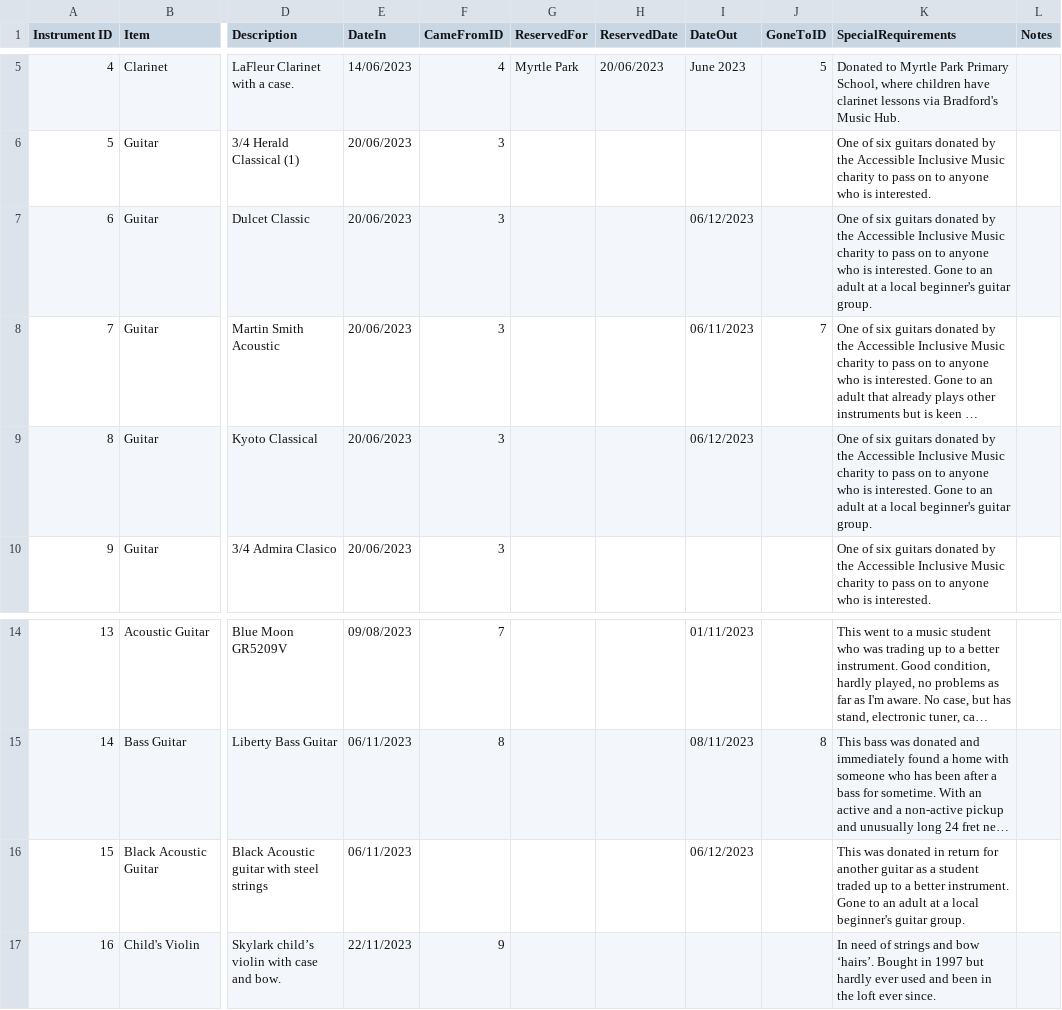
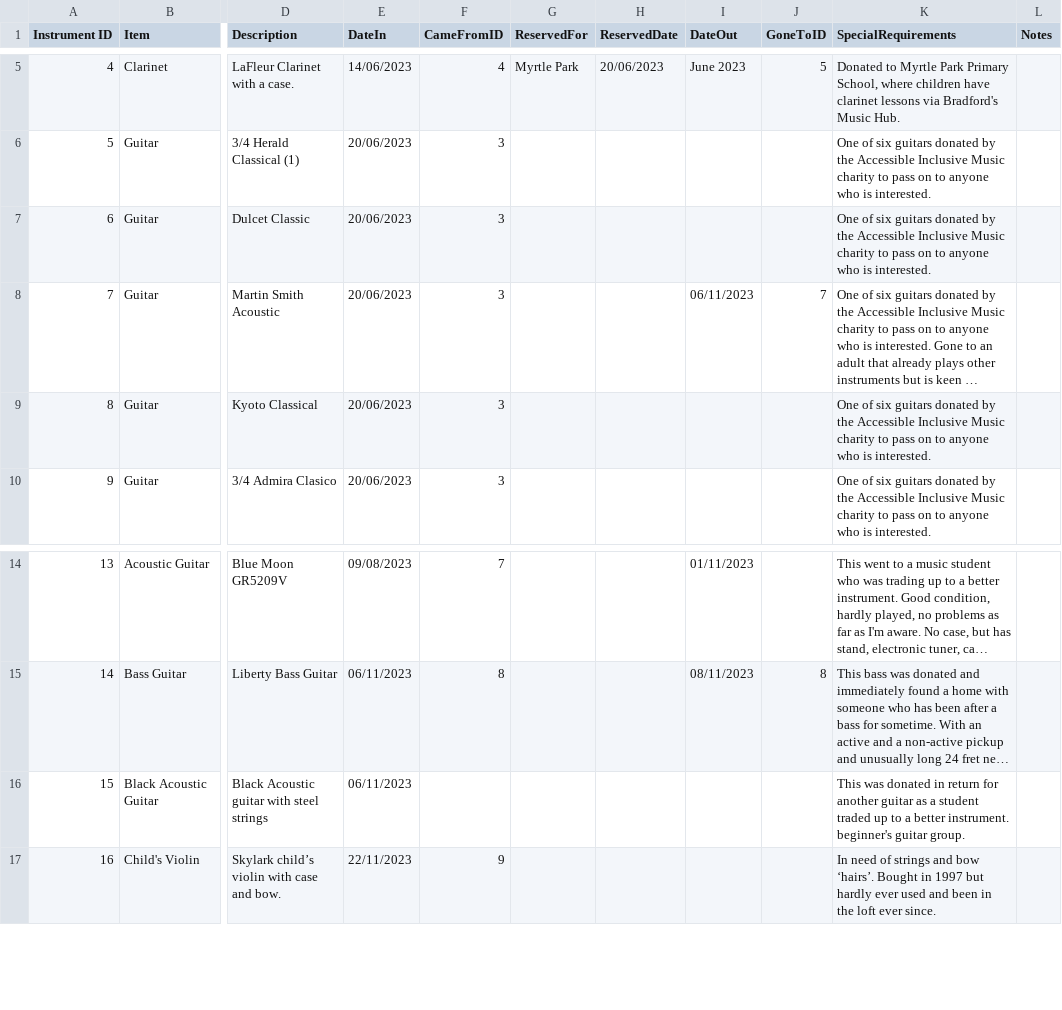
Before and after one commit to caprenter/bingley-music-town, a CSV file: docs/_data/instruments.csv, drawn as a sheet; only a part is shown, gaps mark what is left out; long unchanged cells end in …; ↵ is a line break in a cell; the diff names each change by its address in the sheet, - before the commit and + after, or states it on an @@ line.

Commit message:
Updates instruments adn effects

```diff
--- a/docs/_data/instruments.csv
+++ b/docs/_data/instruments.csv
-I7 (DateOut): 06/12/2023
+I7 (DateOut): (empty)
-K7 (SpecialRequirements): …is interested. Gone to an adult at a local beginner's guitar group.
+K7 (SpecialRequirements): …is interested.
-I9 (DateOut): 06/12/2023
+I9 (DateOut): (empty)
-K9 (SpecialRequirements): …is interested. Gone to an adult at a local beginner's guitar group.
+K9 (SpecialRequirements): …is interested.
-I16 (DateOut): 06/12/2023
+I16 (DateOut): (empty)
-K16 (SpecialRequirements): …better instrument. Gone to an adult at a local ↵ beginner's guitar…
+K16 (SpecialRequirements): …better instrument. ↵ beginner's guitar…
```
Also changed, not shown: docs/_data/effects.csv.
